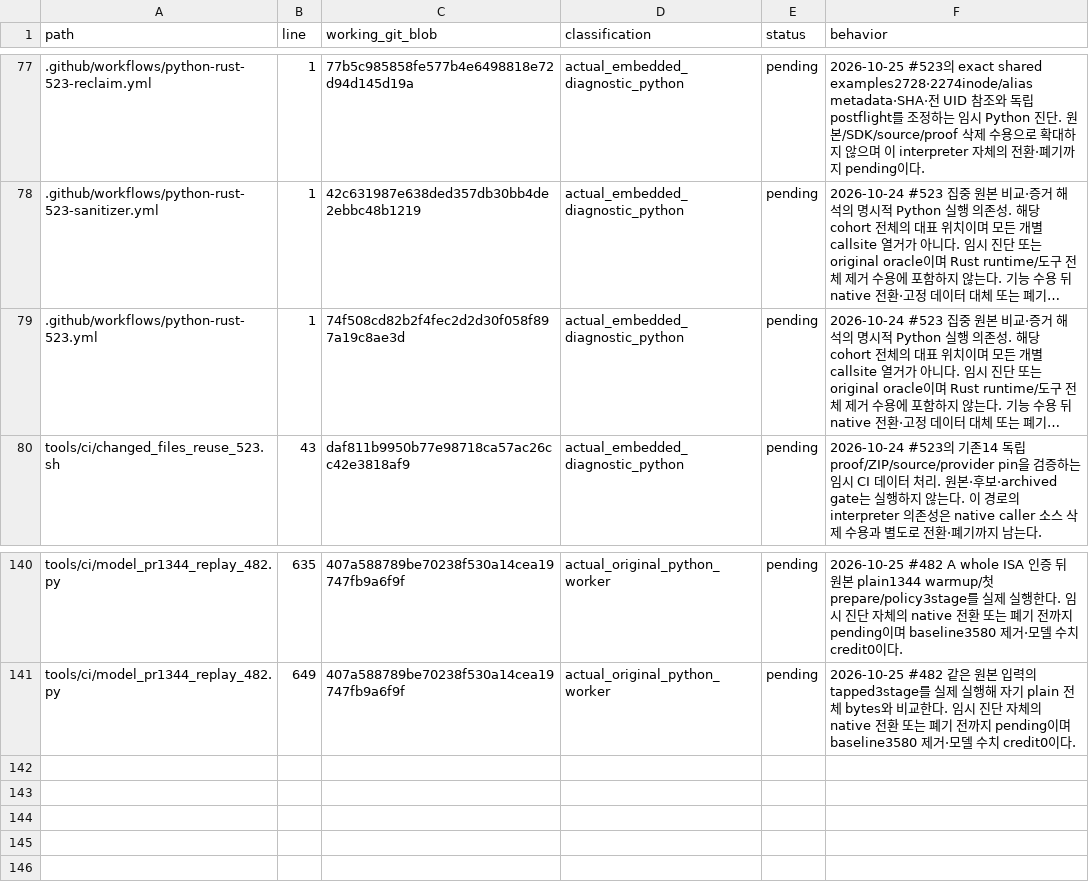
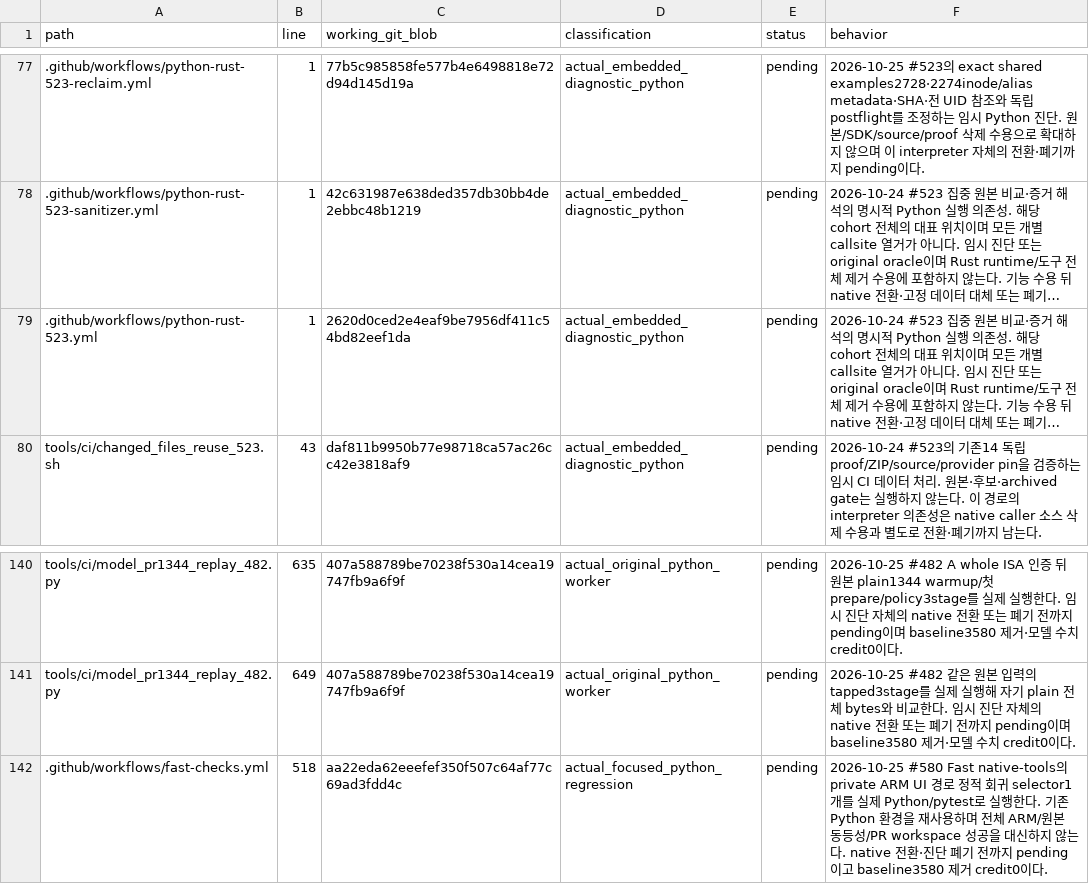
Before and after one commit to bin9208/openpilot-rust, a TSV file: docs/naver/rust-repository-python-retirement-296-execution-edges.tsv, drawn as a sheet; only a part is shown, gaps mark what is left out; long unchanged cells end in …; the diff names each change by its address in the sheet, - before the commit and + after, or states it on an @@ line.

Commit message:
fix(ci): resolve private ARM UI workspace in static check (#580)

```diff
--- a/docs/naver/rust-repository-python-retirement-296-execution-edges.tsv
+++ b/docs/naver/rust-repository-python-retirement-296-execution-edges.tsv
-C79 (working_git_blob): 74f508cd82b2f4fec2d2d30f058f897a19c8ae3d
+C79 (working_git_blob): 2620d0ced2e4eaf9be7956df411c54bd82eef1da
+row 142: .github/workflows/fast-checks.yml | 518 | aa22eda62eeefef350f507c64af77c69ad3fdd4c | actual_focused_python_regression | pending | 2026-10-25 #580 Fast native-tools의 private ARM UI 경로 정적 회귀 selector1개를 실제 Python/pytest로 실행한다. 기존 Python 환경을 재사용하며 전체 ARM/원본 동등성/PR workspace 성공을 대신하지 않는다. native 전환·진단 폐기 전까지 pending이고 baseline3580 제거 credit0이다.
```
Also changed, not shown: 4 other files.
